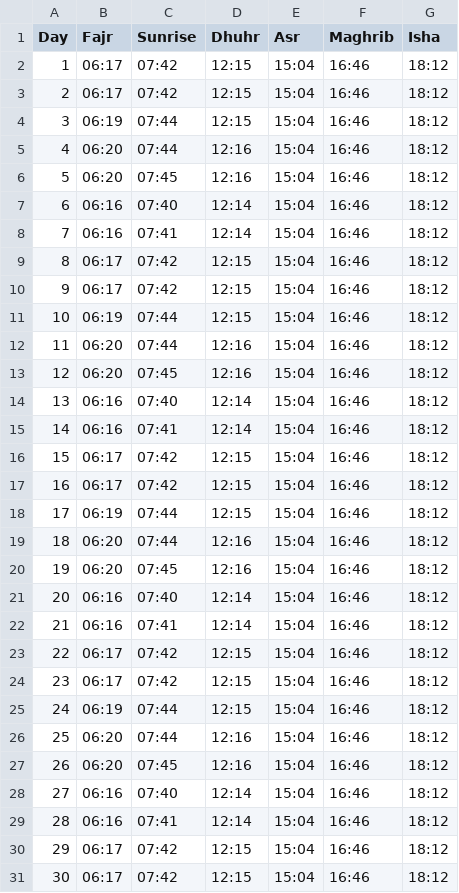
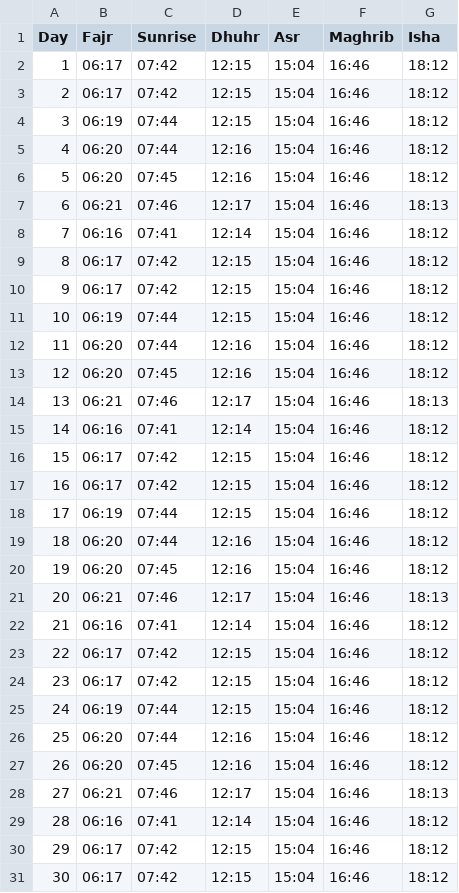
Before and after one commit to MuhammadElsoukkary/PrayerTimesScraper, a CSV file: prayer_times/athan_times_December.csv, drawn as a sheet; only a part is shown.

```diff
--- a/prayer_times/athan_times_December.csv
+++ b/prayer_times/athan_times_December.csv
@@ -6,3 +6,3 @@ Day,Fajr,Sunrise,Dhuhr,Asr,Maghrib,Isha
 5,06:20,07:45,12:16,15:04,16:46,18:12
-6,06:16,07:40,12:14,15:04,16:46,18:12
+6,06:21,07:46,12:17,15:04,16:46,18:13
 7,06:16,07:41,12:14,15:04,16:46,18:12
@@ -13,3 +13,3 @@ Day,Fajr,Sunrise,Dhuhr,Asr,Maghrib,Isha
 12,06:20,07:45,12:16,15:04,16:46,18:12
-13,06:16,07:40,12:14,15:04,16:46,18:12
+13,06:21,07:46,12:17,15:04,16:46,18:13
 14,06:16,07:41,12:14,15:04,16:46,18:12
@@ -20,3 +20,3 @@ Day,Fajr,Sunrise,Dhuhr,Asr,Maghrib,Isha
 19,06:20,07:45,12:16,15:04,16:46,18:12
-20,06:16,07:40,12:14,15:04,16:46,18:12
+20,06:21,07:46,12:17,15:04,16:46,18:13
 21,06:16,07:41,12:14,15:04,16:46,18:12
@@ -27,3 +27,3 @@ Day,Fajr,Sunrise,Dhuhr,Asr,Maghrib,Isha
 26,06:20,07:45,12:16,15:04,16:46,18:12
-27,06:16,07:40,12:14,15:04,16:46,18:12
+27,06:21,07:46,12:17,15:04,16:46,18:13
 28,06:16,07:41,12:14,15:04,16:46,18:12
```
